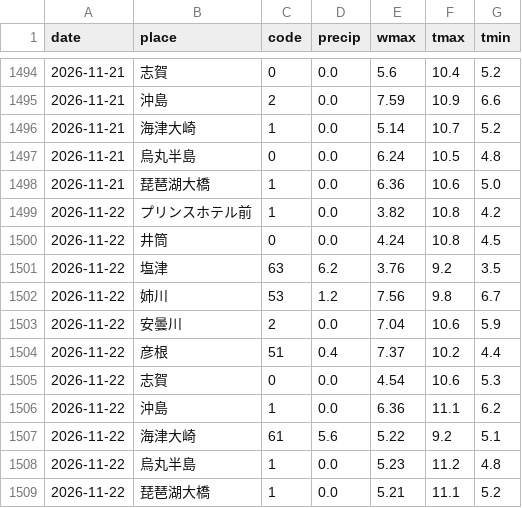
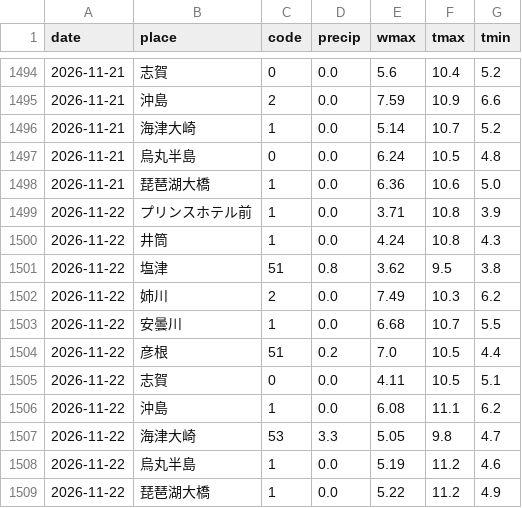
Before and after one commit to suzuhaya5666-lgtm/biwako-opendata, a CSV file: data/weather_daily.csv, drawn as a sheet; only a part is shown, gaps mark what is left out.

```diff
--- a/data/weather_daily.csv
+++ b/data/weather_daily.csv
@@ -1498,12 +1498,12 @@ date,place,code,precip,wmax,tmax,tmin
 2026-11-21,琵琶湖大橋,1,0.0,6.36,10.6,5.0
-2026-11-22,プリンスホテル前,1,0.0,3.82,10.8,4.2
-2026-11-22,井筒,0,0.0,4.24,10.8,4.5
-2026-11-22,塩津,63,6.2,3.76,9.2,3.5
-2026-11-22,姉川,53,1.2,7.56,9.8,6.7
-2026-11-22,安曇川,2,0.0,7.04,10.6,5.9
-2026-11-22,彦根,51,0.4,7.37,10.2,4.4
-2026-11-22,志賀,0,0.0,4.54,10.6,5.3
-2026-11-22,沖島,1,0.0,6.36,11.1,6.2
-2026-11-22,海津大崎,61,5.6,5.22,9.2,5.1
-2026-11-22,烏丸半島,1,0.0,5.23,11.2,4.8
-2026-11-22,琵琶湖大橋,1,0.0,5.21,11.1,5.2
+2026-11-22,プリンスホテル前,1,0.0,3.71,10.8,3.9
+2026-11-22,井筒,1,0.0,4.24,10.8,4.3
+2026-11-22,塩津,51,0.8,3.62,9.5,3.8
+2026-11-22,姉川,2,0.0,7.49,10.3,6.2
+2026-11-22,安曇川,1,0.0,6.68,10.7,5.5
+2026-11-22,彦根,51,0.2,7.0,10.5,4.4
+2026-11-22,志賀,0,0.0,4.11,10.5,5.1
+2026-11-22,沖島,1,0.0,6.08,11.1,6.2
+2026-11-22,海津大崎,53,3.3,5.05,9.8,4.7
+2026-11-22,烏丸半島,1,0.0,5.19,11.2,4.6
+2026-11-22,琵琶湖大橋,1,0.0,5.22,11.2,4.9
```
Also changed, not shown: data/observations.csv, data/rivers.csv, 2 other files.
